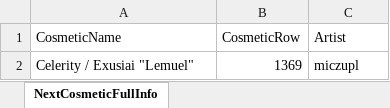
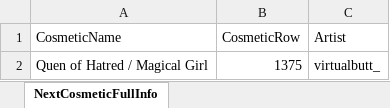
Before and after one commit to WUOTE/dunkbin-stats-images, an Excel workbook: public/sheets/dunkbin_next_cosmetic_info.xlsx, sheet NextCosmeticFullInfo, drawn as a sheet; values as stored, in another font and other column widths than the file's, no borders; removed rows and columns are numbered as before the commit, all else as after; the diff names each change by its address in the sheet, - before the commit and + after, or states it on an @@ line.

```diff
--- a/public/sheets/dunkbin_next_cosmetic_info.xlsx (sheet NextCosmeticFullInfo)
+++ b/public/sheets/dunkbin_next_cosmetic_info.xlsx (sheet NextCosmeticFullInfo)
-row 2: Celerity / Exusiai "Lemuel" | 1369 | miczupl
+row 2: Quen of Hatred / Magical Girl | 1375 | virtualbutt_
```
Also changed, not shown: public/sheets/dunkbin_next_cosmetic_artist.xlsx, public/sheets/dunkbin_next_cosmetic_name.xlsx.
